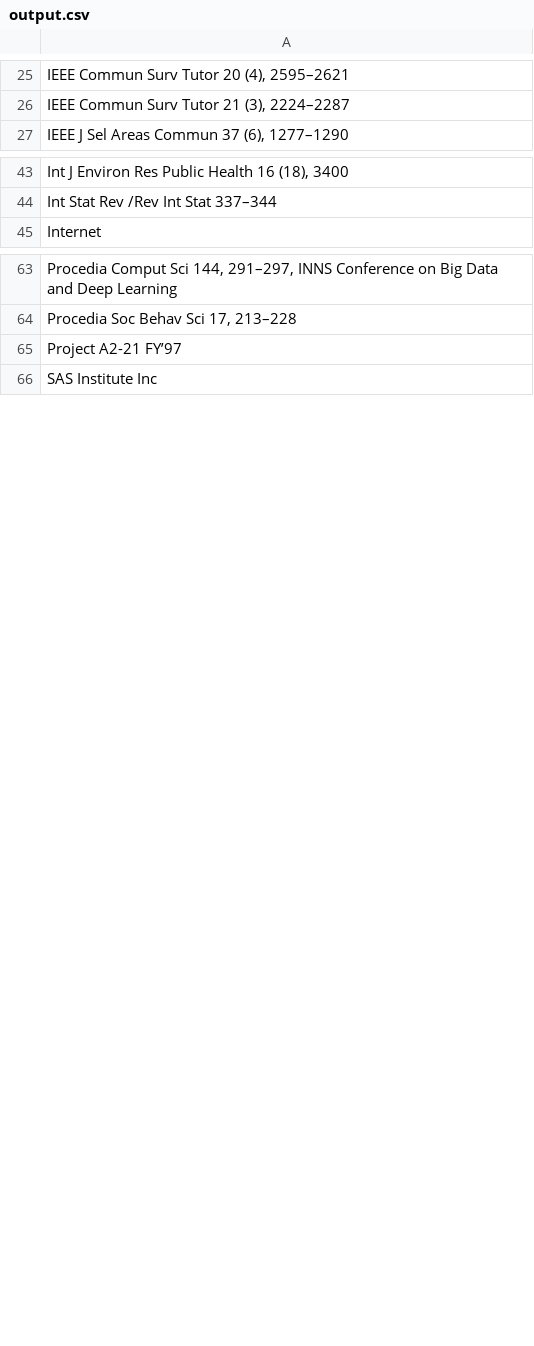
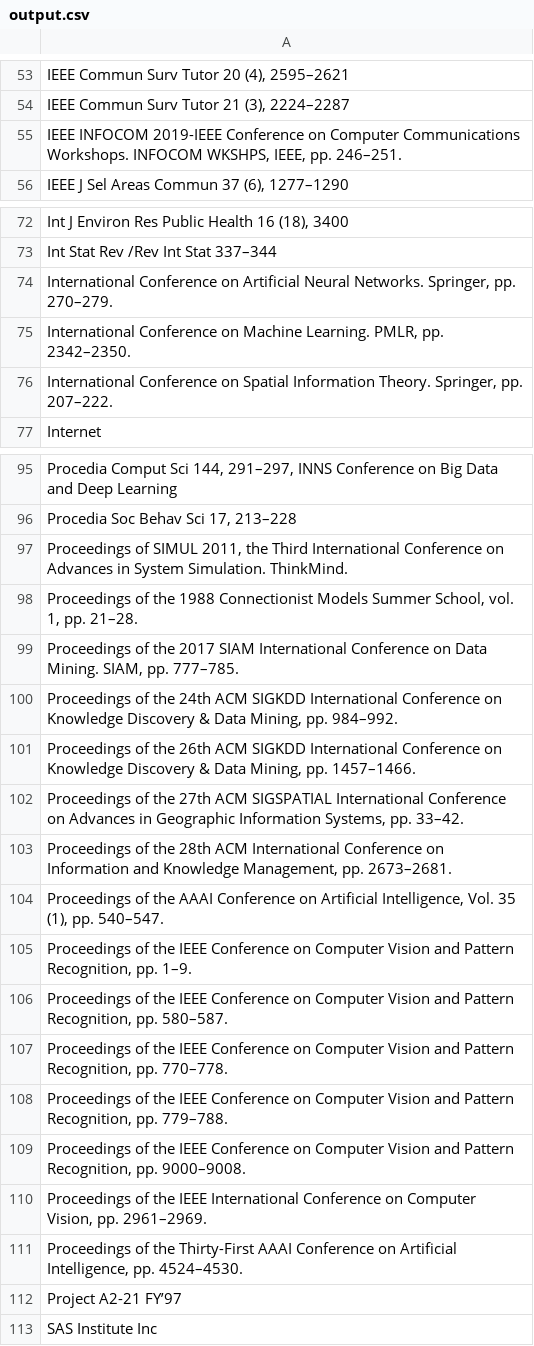
Before and after one commit to abcnishant007/venuesearch, a CSV file: output.csv, drawn as a sheet; only a part is shown, gaps mark what is left out; the diff covers the shown part only; the diff names each change by its address in the sheet, - before the commit and + after, or states it on an @@ line.

```diff
--- a/output.csv
+++ b/output.csv
+row 55: IEEE INFOCOM 2019-IEEE Conference on Computer Communications Workshops. INFOCOM WKSHPS, IEEE, pp. 246–251.
+row 74: International Conference on Artificial Neural Networks. Springer, pp. 270–279.
+row 75: International Conference on Machine Learning. PMLR, pp. 2342–2350.
+row 76: International Conference on Spatial Information Theory. Springer, pp. 207–222.
+row 97: Proceedings of SIMUL 2011, the Third International Conference on Advances in System Simulation. ThinkMind.
+row 98: Proceedings of the 1988 Connectionist Models Summer School, vol. 1, pp. 21–28.
+row 99: Proceedings of the 2017 SIAM International Conference on Data Mining. SIAM, pp. 777–785.
+row 100: Proceedings of the 24th ACM SIGKDD International Conference on Knowledge Discovery & Data Mining, pp. 984–992.
+row 101: Proceedings of the 26th ACM SIGKDD International Conference on Knowledge Discovery & Data Mining, pp. 1457–1466.
+row 102: Proceedings of the 27th ACM SIGSPATIAL International Conference on Advances in Geographic Information Systems, pp. 33–42.
+row 103: Proceedings of the 28th ACM International Conference on Information and Knowledge Management, pp. 2673–2681.
+row 104: Proceedings of the AAAI Conference on Artificial Intelligence, Vol. 35 (1), pp. 540–547.
+row 105: Proceedings of the IEEE Conference on Computer Vision and Pattern Recognition, pp. 1–9.
+row 106: Proceedings of the IEEE Conference on Computer Vision and Pattern Recognition, pp. 580–587.
+row 107: Proceedings of the IEEE Conference on Computer Vision and Pattern Recognition, pp. 770–778.
+row 108: Proceedings of the IEEE Conference on Computer Vision and Pattern Recognition, pp. 779–788.
+row 109: Proceedings of the IEEE Conference on Computer Vision and Pattern Recognition, pp. 9000–9008.
+row 110: Proceedings of the IEEE International Conference on Computer Vision, pp. 2961–2969.
+row 111: Proceedings of the Thirty-First AAAI Conference on Artificial Intelligence, pp. 4524–4530.
```
Also changed, not shown: 31 added rows, 55 removed rows, 1 moved row and 5 edited cells elsewhere in this file, 3 other files.
